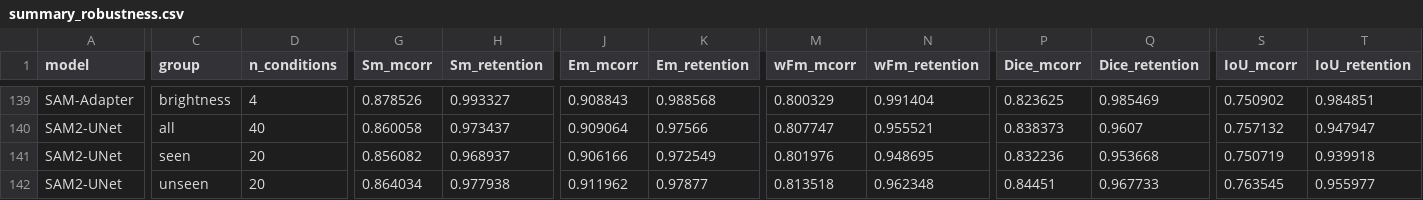
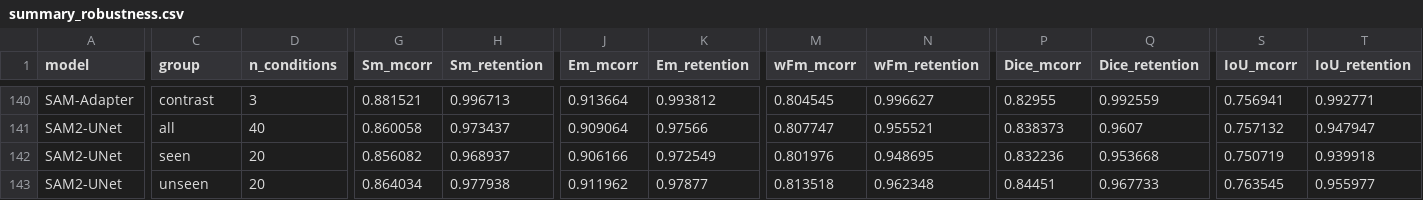
Before and after one commit to Neel-Ronak-Org/VFM-CV, a CSV file: results/summary_robustness.csv, drawn as a sheet; only a part is shown, gaps mark what is left out; addresses are those after the commit; the diff covers the shown part only; the diff names each change by its address in the sheet, - before the commit and + after, or states it on an @@ line.

```diff
--- a/results/summary_robustness.csv
+++ b/results/summary_robustness.csv
-C140 (group): brightness
+C140 (group): contrast
-D140 (n_conditions): 4
+D140 (n_conditions): 3
-G140 (Sm_mcorr): 0.878526
+G140 (Sm_mcorr): 0.881521
-H140 (Sm_retention): 0.993327
+H140 (Sm_retention): 0.996713
-J140 (Em_mcorr): 0.908843
+J140 (Em_mcorr): 0.913664
-K140 (Em_retention): 0.988568
+K140 (Em_retention): 0.993812
-M140 (wFm_mcorr): 0.800329
+M140 (wFm_mcorr): 0.804545
-N140 (wFm_retention): 0.991404
+N140 (wFm_retention): 0.996627
-P140 (Dice_mcorr): 0.823625
+P140 (Dice_mcorr): 0.82955
-Q140 (Dice_retention): 0.985469
+Q140 (Dice_retention): 0.992559
-S140 (IoU_mcorr): 0.750902
+S140 (IoU_mcorr): 0.756941
-T140 (IoU_retention): 0.984851
+T140 (IoU_retention): 0.992771
```
Also changed, not shown: 1 added row and 54 edited cells elsewhere in this file, results/benchmark.csv, 8 other files.
